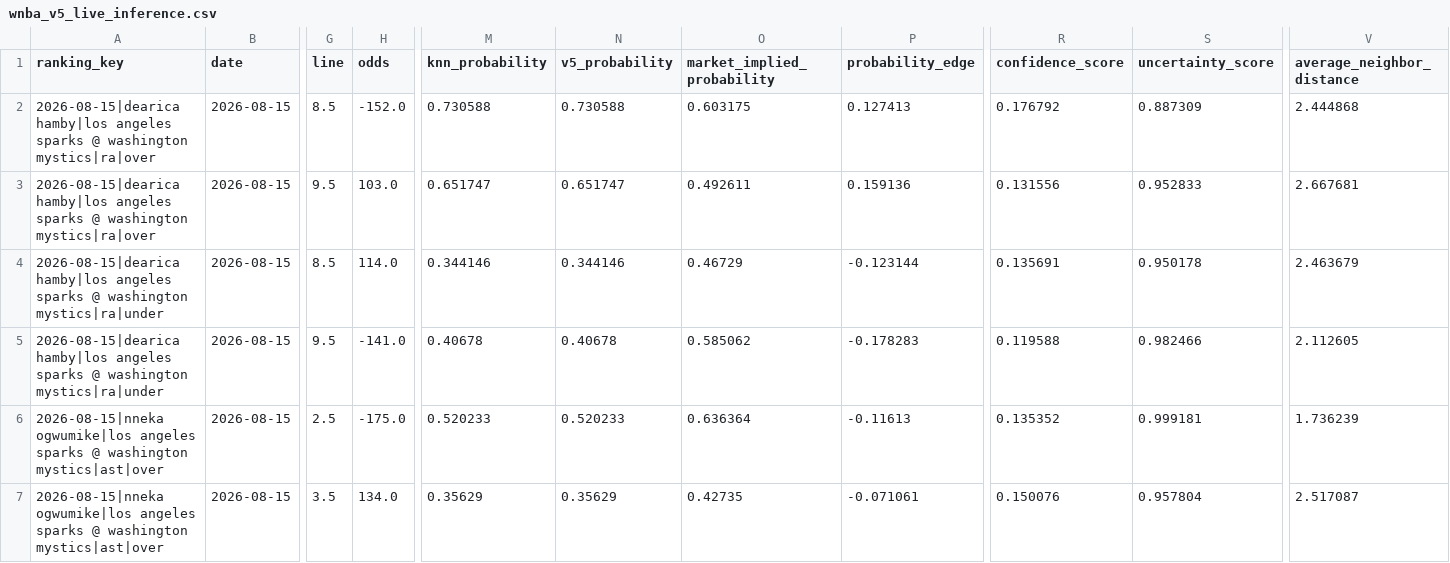
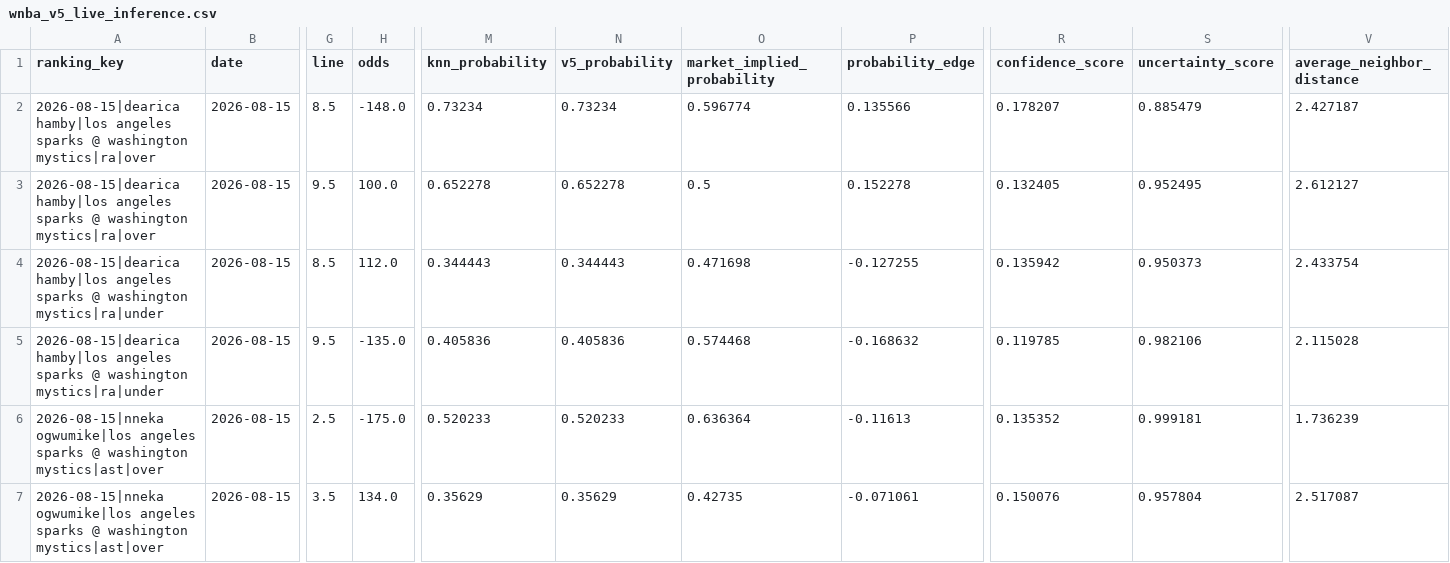
Before and after one commit to bigtyme2k3/wnba-model, a CSV file: data/dashboard/wnba_v5_live_inference.csv, drawn as a sheet; only a part is shown, gaps mark what is left out; the diff covers the shown part only; the diff names each change by its address in the sheet, - before the commit and + after, or states it on an @@ line.

```diff
--- a/data/dashboard/wnba_v5_live_inference.csv
+++ b/data/dashboard/wnba_v5_live_inference.csv
-H2 (odds): -152.0
+H2 (odds): -148.0
-M2 (knn_probability): 0.730588
+M2 (knn_probability): 0.73234
-N2 (v5_probability): 0.730588
+N2 (v5_probability): 0.73234
-O2 (market_implied_probability): 0.603175
+O2 (market_implied_probability): 0.596774
-P2 (probability_edge): 0.127413
+P2 (probability_edge): 0.135566
-R2 (confidence_score): 0.176792
+R2 (confidence_score): 0.178207
-S2 (uncertainty_score): 0.887309
+S2 (uncertainty_score): 0.885479
-V2 (average_neighbor_distance): 2.444868
+V2 (average_neighbor_distance): 2.427187
-H3 (odds): 103.0
+H3 (odds): 100.0
-M3 (knn_probability): 0.651747
+M3 (knn_probability): 0.652278
-N3 (v5_probability): 0.651747
+N3 (v5_probability): 0.652278
-O3 (market_implied_probability): 0.492611
+O3 (market_implied_probability): 0.5
-P3 (probability_edge): 0.159136
+P3 (probability_edge): 0.152278
-R3 (confidence_score): 0.131556
+R3 (confidence_score): 0.132405
-S3 (uncertainty_score): 0.952833
+S3 (uncertainty_score): 0.952495
-V3 (average_neighbor_distance): 2.667681
+V3 (average_neighbor_distance): 2.612127
-H4 (odds): 114.0
+H4 (odds): 112.0
-M4 (knn_probability): 0.344146
+M4 (knn_probability): 0.344443
-N4 (v5_probability): 0.344146
+N4 (v5_probability): 0.344443
-O4 (market_implied_probability): 0.46729
+O4 (market_implied_probability): 0.471698
-P4 (probability_edge): -0.123144
+P4 (probability_edge): -0.127255
-R4 (confidence_score): 0.135691
+R4 (confidence_score): 0.135942
-S4 (uncertainty_score): 0.950178
+S4 (uncertainty_score): 0.950373
-V4 (average_neighbor_distance): 2.463679
+V4 (average_neighbor_distance): 2.433754
-H5 (odds): -141.0
+H5 (odds): -135.0
-M5 (knn_probability): 0.40678
+M5 (knn_probability): 0.405836
-N5 (v5_probability): 0.40678
+N5 (v5_probability): 0.405836
-O5 (market_implied_probability): 0.585062
+O5 (market_implied_probability): 0.574468
-P5 (probability_edge): -0.178283
+P5 (probability_edge): -0.168632
-R5 (confidence_score): 0.119588
+R5 (confidence_score): 0.119785
-S5 (uncertainty_score): 0.982466
+S5 (uncertainty_score): 0.982106
-V5 (average_neighbor_distance): 2.112605
+V5 (average_neighbor_distance): 2.115028
```
Also changed, not shown: 3 added rows and 96 edited cells elsewhere in this file, 12 other files.
